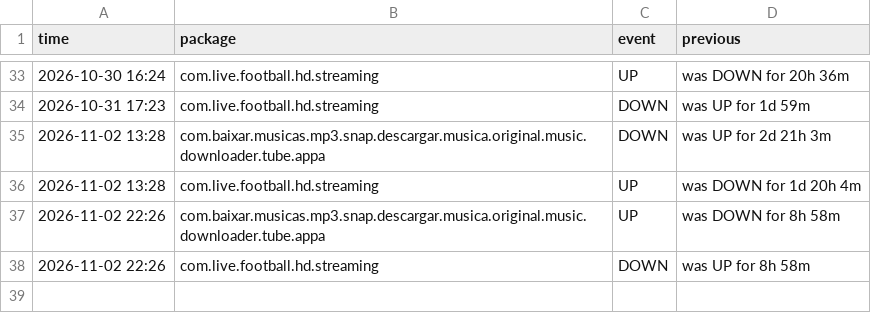
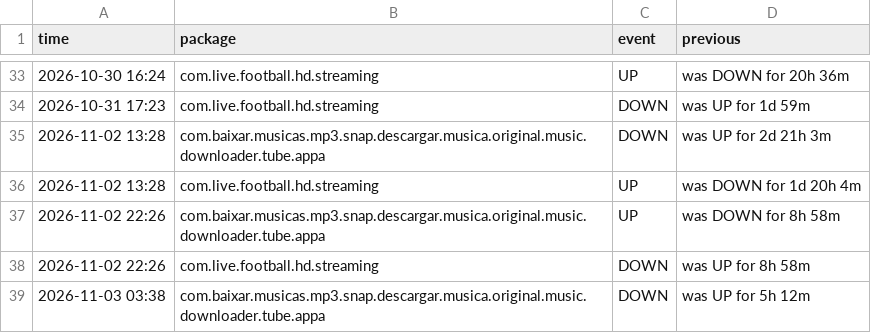
Before and after one commit to jumoka12/monitroappjom, a CSV file: history.csv, drawn as a sheet; only a part is shown, gaps mark what is left out; the diff names each change by its address in the sheet, - before the commit and + after, or states it on an @@ line.

```diff
--- a/history.csv
+++ b/history.csv
+row 39: 2026-11-03 03:38 | com.baixar.musicas.mp3.snap.descargar.musica.original.music.downloader.tube.appa | DOWN | was UP for 5h 12m
```
Also changed, not shown: 2 other files.
